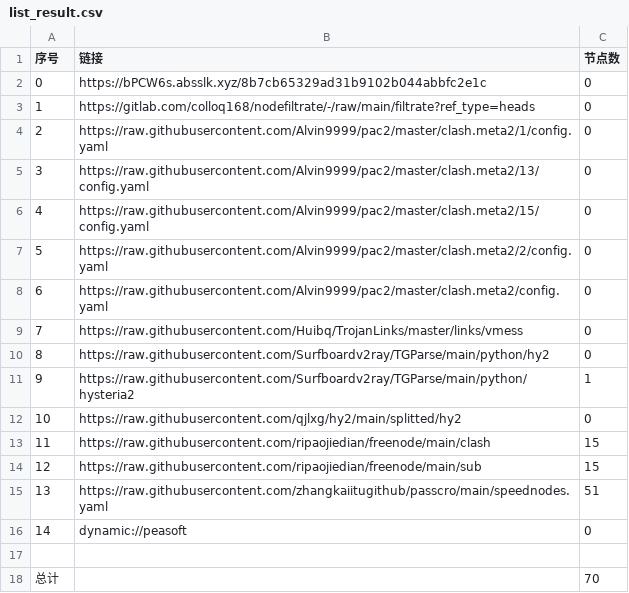
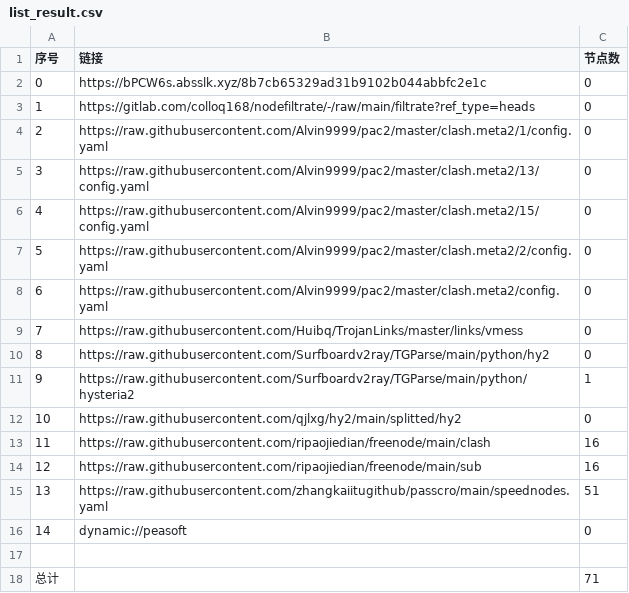
Before and after one commit to link8077/AutoMergePublicNodes, a CSV file: list_result.csv, drawn as a sheet.

```diff
--- a/list_result.csv
+++ b/list_result.csv
@@ -12,4 +12,4 @@
 10,https://raw.githubusercontent.com/qjlxg/hy2/main/splitted/hy2,0
-11,https://raw.githubusercontent.com/ripaojiedian/freenode/main/clash,15
-12,https://raw.githubusercontent.com/ripaojiedian/freenode/main/sub,15
+11,https://raw.githubusercontent.com/ripaojiedian/freenode/main/clash,16
+12,https://raw.githubusercontent.com/ripaojiedian/freenode/main/sub,16
 13,https://raw.githubusercontent.com/zhangkaiitugithub/passcro/main/speednodes.yaml,51
@@ -17,2 +17,2 @@
 
-总计,,70
+总计,,71
```
Also changed, not shown: 15 other files.
